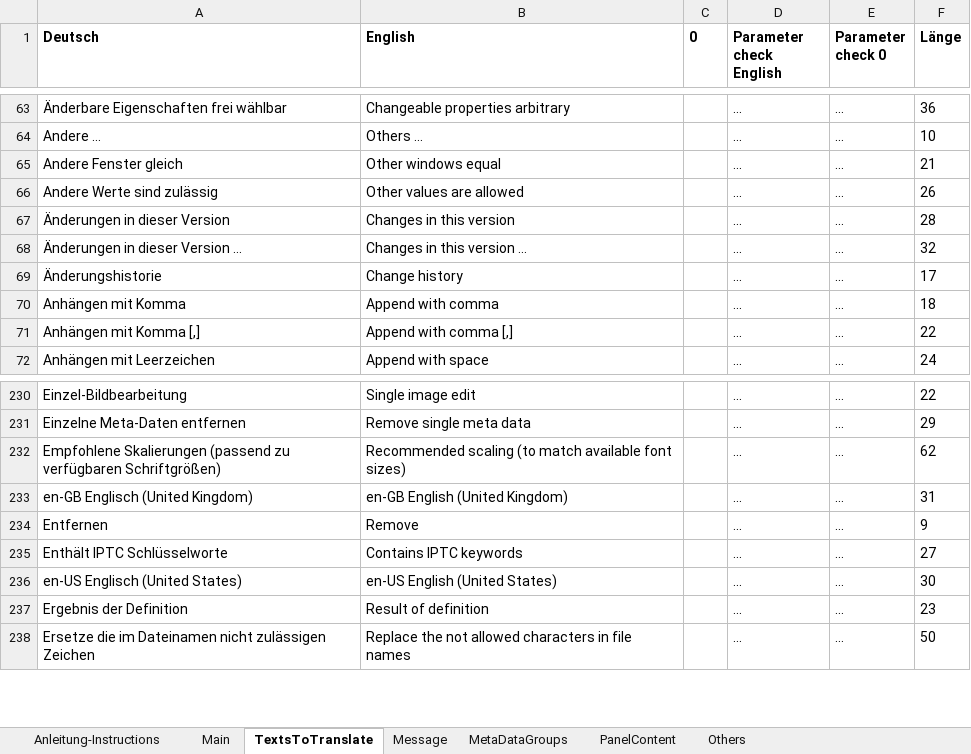
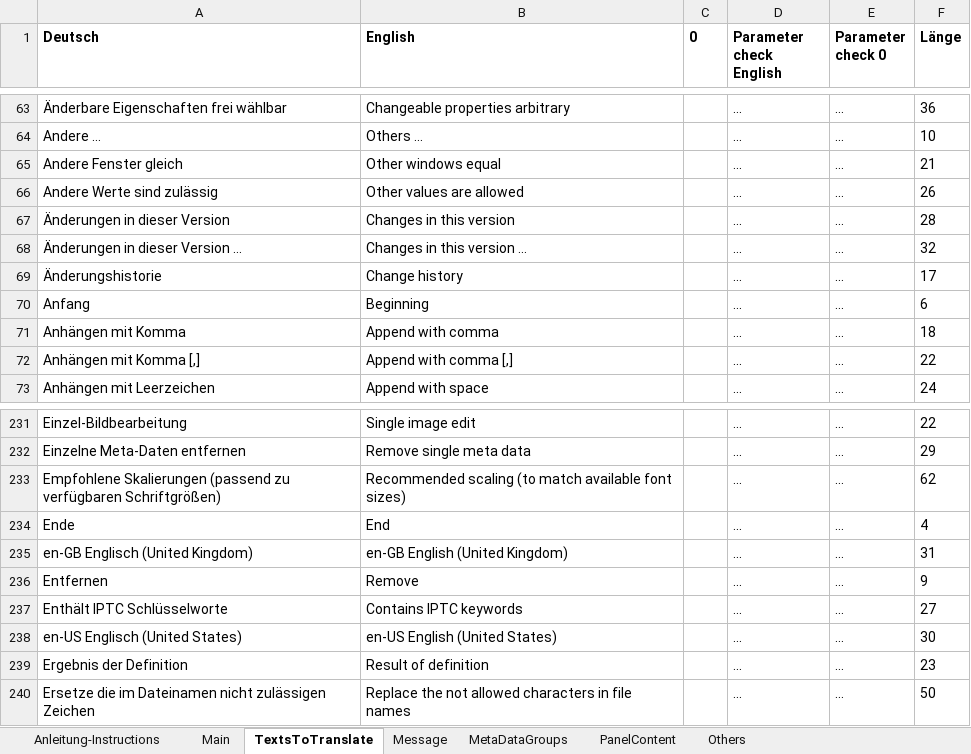
Before and after one commit to QuickImageComment/QuickImageComment, an Excel workbook: Translation/Translation_QIC.xlsm, sheet TextsToTranslate, drawn as a sheet; only a part is shown, gaps mark what is left out; values as stored, in another font and other column widths than the file's, no borders; the diff names each change by its address in the sheet, - before the commit and + after, or states it on an @@ line.

```diff
--- a/Translation/Translation_QIC.xlsm (sheet TextsToTranslate)
+++ b/Translation/Translation_QIC.xlsm (sheet TextsToTranslate)
+row 70: Anfang | Beginning |  | ... | ... | 6
+row 234: Ende | End |  | ... | ... | 4
```
Also changed, not shown: sheet Main, sheet Message, formulas that keep their value, charts or pictures, 15 other files.
